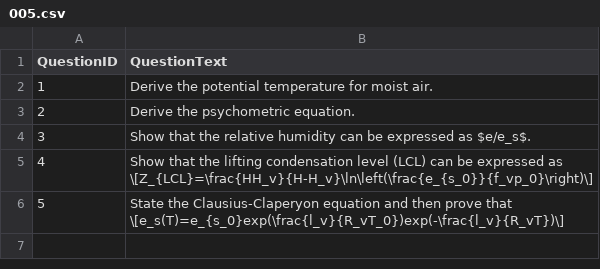
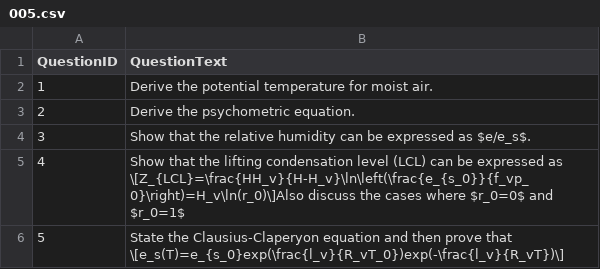
Before and after one commit to yakeen15/amth-qgen, a CSV file: 403/005.csv, drawn as a sheet.

```diff
--- a/403/005.csv
+++ b/403/005.csv
@@ -4,3 +4,3 @@ QuestionID,QuestionText
 3,"Show that the relative humidity can be expressed as $e/e_s$."
-4,"Show that the lifting condensation level (LCL) can be expressed as \[Z_{LCL}=\frac{HH_v}{H-H_v}\ln\left(\frac{e_{s_0}}{f_vp_0}\right)\]"
+4,"Show that the lifting condensation level (LCL) can be expressed as \[Z_{LCL}=\frac{HH_v}{H-H_v}\ln\left(\frac{e_{s_0}}{f_vp_0}\right)=H_v\ln(r_0)\]Also discuss the cases where $r_0=0$ and $r_0=1$"
 5,"State the Clausius-Claperyon equation and then prove that \[e_s(T)=e_{s_0}exp(\frac{l_v}{R_vT_0})exp(-\frac{l_v}{R_vT})\]"
```
Also changed, not shown: 403/002.csv, 403/index.csv, 1 other file.
